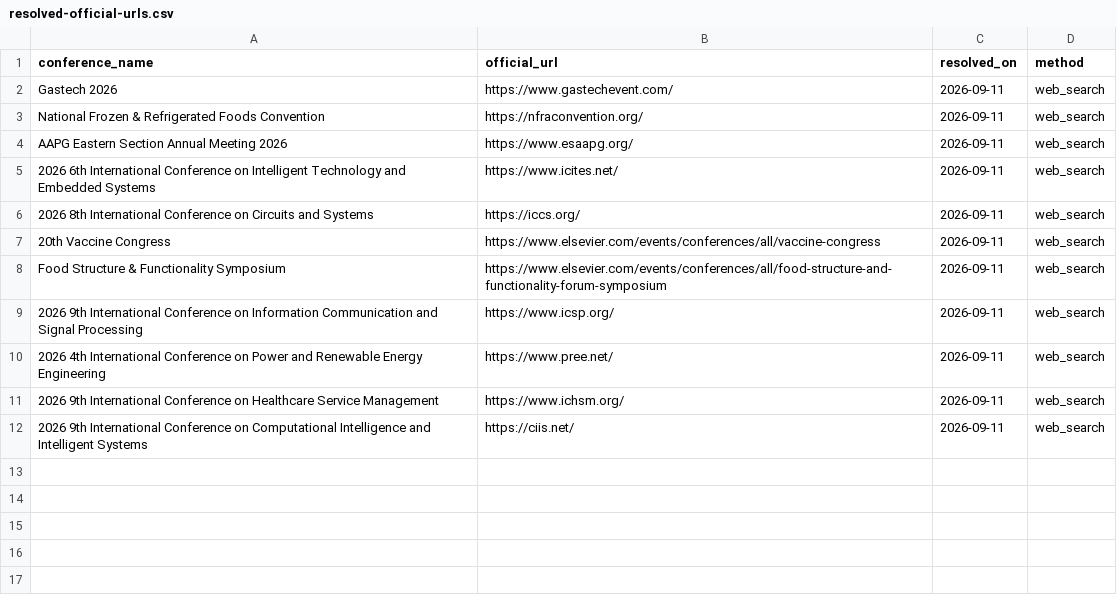
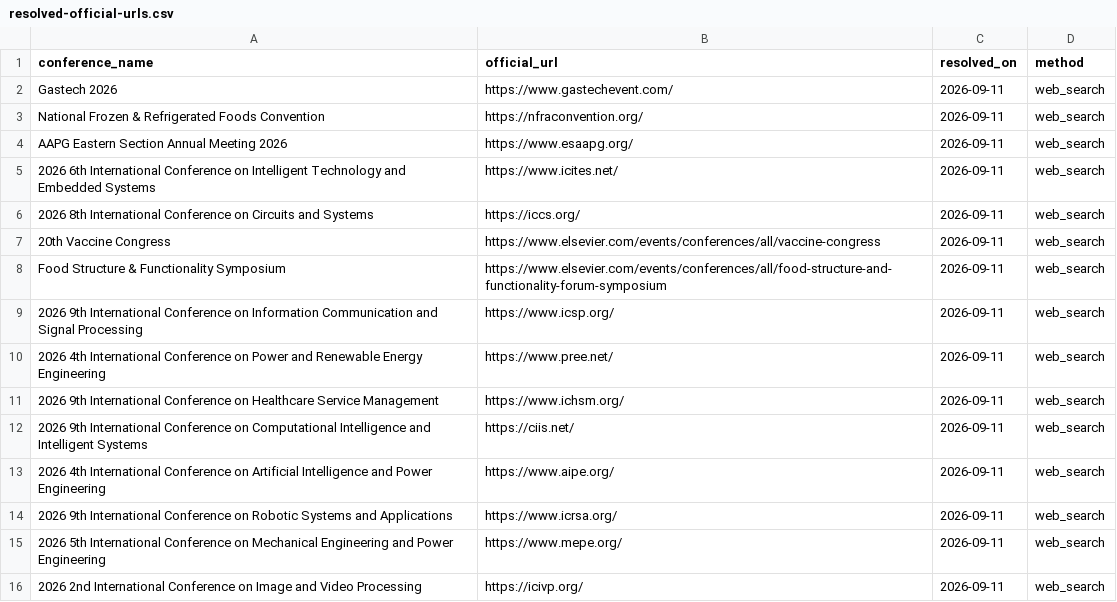
Before and after one commit to Assad-Co/ConferenceGate, a CSV file: data/sources/resolved-official-urls.csv, drawn as a sheet.

```diff
--- a/data/sources/resolved-official-urls.csv
+++ b/data/sources/resolved-official-urls.csv
@@ -12 +12,5 @@ conference_name,official_url,resolved_on,method
 "2026 9th International Conference on Computational Intelligence and Intelligent Systems",https://ciis.net/,2026-09-11,web_search
+"2026 4th International Conference on Artificial Intelligence and Power Engineering",https://www.aipe.org/,2026-09-11,web_search
+"2026 9th International Conference on Robotic Systems and Applications",https://www.icrsa.org/,2026-09-11,web_search
+"2026 5th International Conference on Mechanical Engineering and Power Engineering",https://www.mepe.org/,2026-09-11,web_search
+"2026 2nd International Conference on Image and Video Processing",https://icivp.org/,2026-09-11,web_search
```
Also changed, not shown: data/conferencegate-worldwide-2026-2028.csv, 3 other files.
